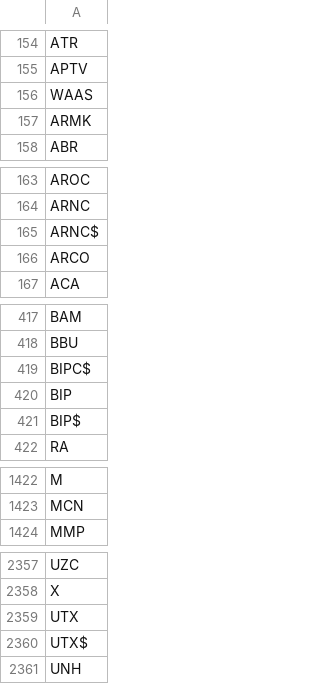
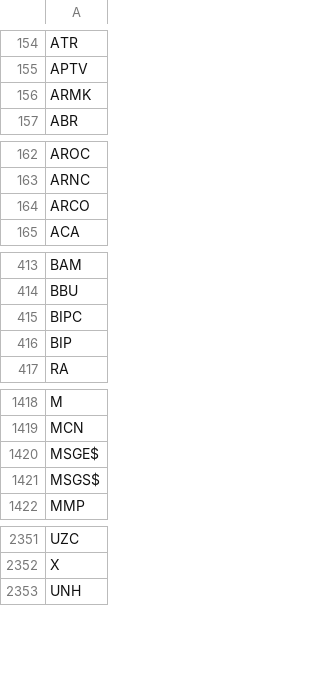
Before and after one commit to shilewenuw/get_all_tickers, a CSV file: get_all_tickers/tickers.csv, drawn as a sheet; only a part is shown, gaps mark what is left out; the diff covers the shown part only.

```diff
--- a/get_all_tickers/tickers.csv
+++ b/get_all_tickers/tickers.csv
@@ -155,3 +155,2 @@ ATR
 APTV
-WAAS
 ARMK
@@ -164,3 +163,2 @@ AROC
 ARNC
-ARNC$
 ARCO
@@ -418,5 +414,4 @@ BAM
 BBU
-BIPC$
+BIPC
 BIP
-BIP$
 RA
@@ -1423,2 +1419,4 @@ M
 MCN
+MSGE$
+MSGS$
 MMP
@@ -2358,4 +2352,2 @@ UZC
 X
-UTX
-UTX$
 UNH
```
Also changed, not shown: 4 added rows, 11 removed rows and 4 edited cells elsewhere in this file, get_all_tickers/EU_tickers.csv, 3 other files.
